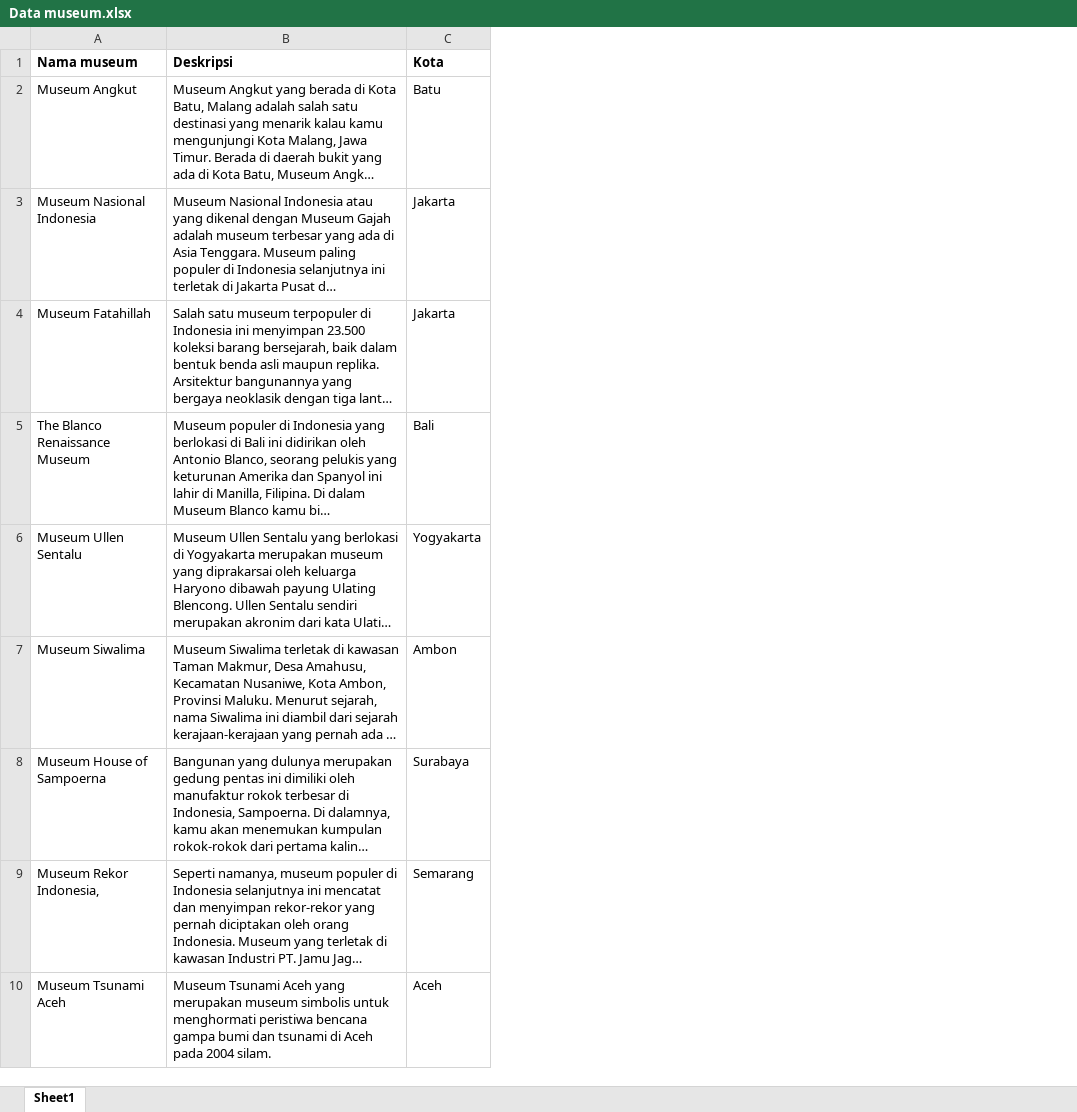
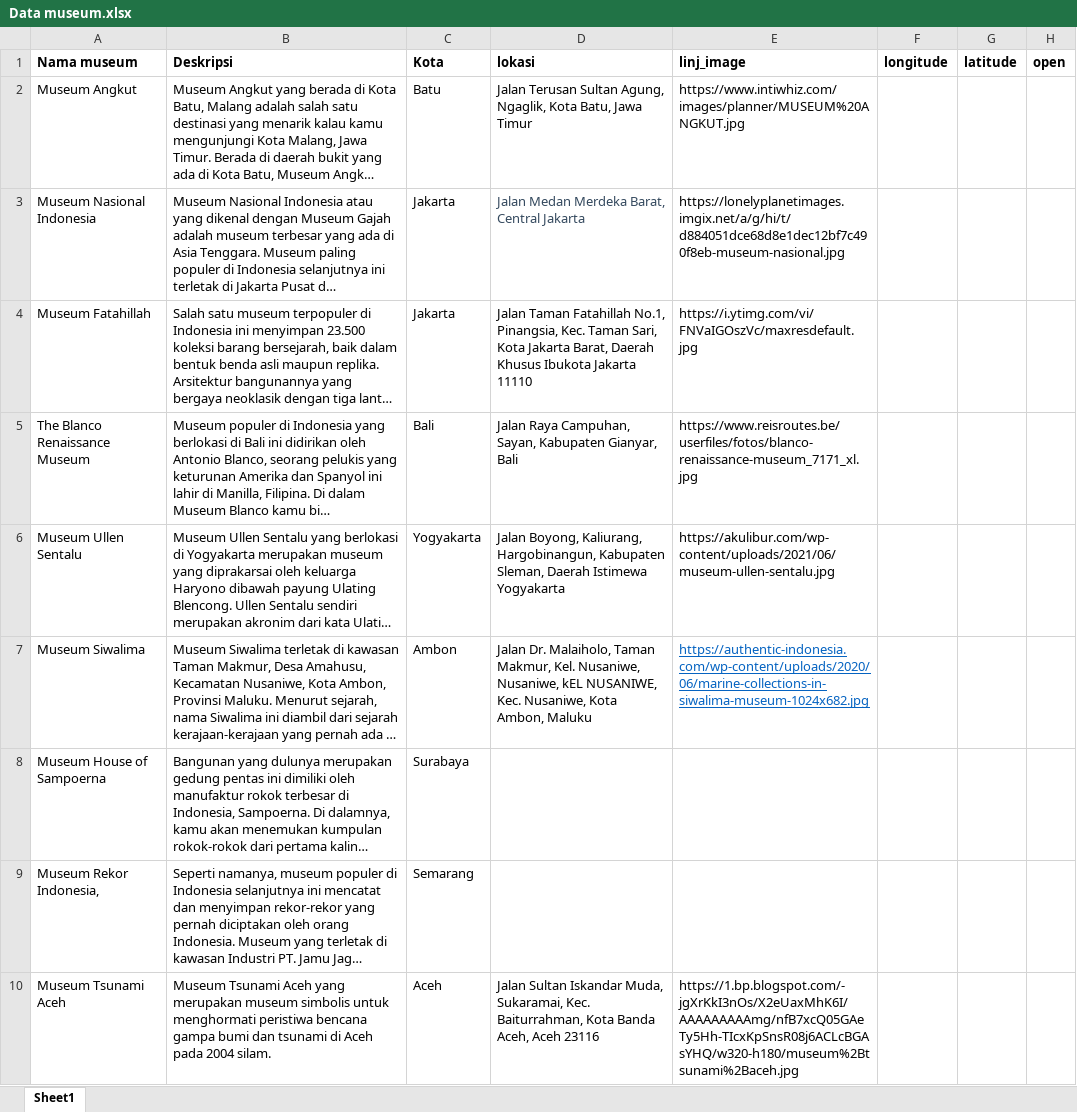
Before and after one commit to Azifaazka/Tubes_ABP, an Excel workbook: databaseABP/museum/Data museum.xlsx, sheet Sheet1, drawn as a sheet; only a part is shown; long unchanged cells end in …; values as stored, in another font and other column widths than the file's, no borders; the diff covers the shown part only; the diff names each change by its address in the sheet, - before the commit and + after, or states it on an @@ line.

```diff
--- a/databaseABP/museum/Data museum.xlsx (sheet Sheet1)
+++ b/databaseABP/museum/Data museum.xlsx (sheet Sheet1)
+column D (lokasi), rows 2-10: Jalan Terusan Sultan Agung, Ngaglik, Kota Batu, Jawa Timur | Jalan Medan Merdeka Barat, Central Jakarta | Jalan Taman Fatahillah No.1, Pinangsia, Kec. Taman Sari, Kota Jakarta Barat, Daerah Khusus Ibukota Jakarta 11110 | Jalan Raya Campuhan, Sayan, Kabupaten Gianyar, Bali | Jalan Boyong, Kaliurang, Hargobinangun, Kabupaten Sleman, Daerah Istimewa Yogyakarta | Jalan Dr. Malaiholo, Taman Makmur, Kel. Nusaniwe, Nusaniwe, kEL NUSANIWE, Kec. Nusaniwe, Kota Ambon, Maluku |  |  | Jalan Sultan Iskandar Muda, Sukaramai, Kec. Baiturrahman, Kota Banda Aceh, Aceh 23116
+column E (linj_image), rows 2-10: https://www.intiwhiz.com/images/planner/MUSEUM%20ANGKUT.jpg | https://lonelyplanetimages.imgix.net/a/g/hi/t/d884051dce68d8e1dec12bf7c490f8eb-museum-nasional.jpg | https://i.ytimg.com/vi/FNVaIGOszVc/maxresdefault.jpg | https://www.reisroutes.be/userfiles/fotos/blanco-renaissance-museum_7171_xl.jpg | https://akulibur.com/wp-content/uploads/2021/06/museum-ullen-sentalu.jpg | https://authentic-indonesia.com/wp-content/uploads/2020/06/marine-collections-in-siwalima-museum-1024x682.jpg |  |  | https://1.bp.blogspot.com/-jgXrKkI3nOs/X2eUaxMhK6I/AAAAAAAAAmg/nfB7xcQ05GAeTy5Hh-TIcxKpSnsR08j6ACLcBGAsYHQ/w320-h180/museum%2Btsunami%2Baceh.jpg
+column F (longitude), empty
+column G (latitude), empty
+column H (open), empty
```
Also changed, not shown: 1 added row elsewhere in this sheet, 32 other files.
